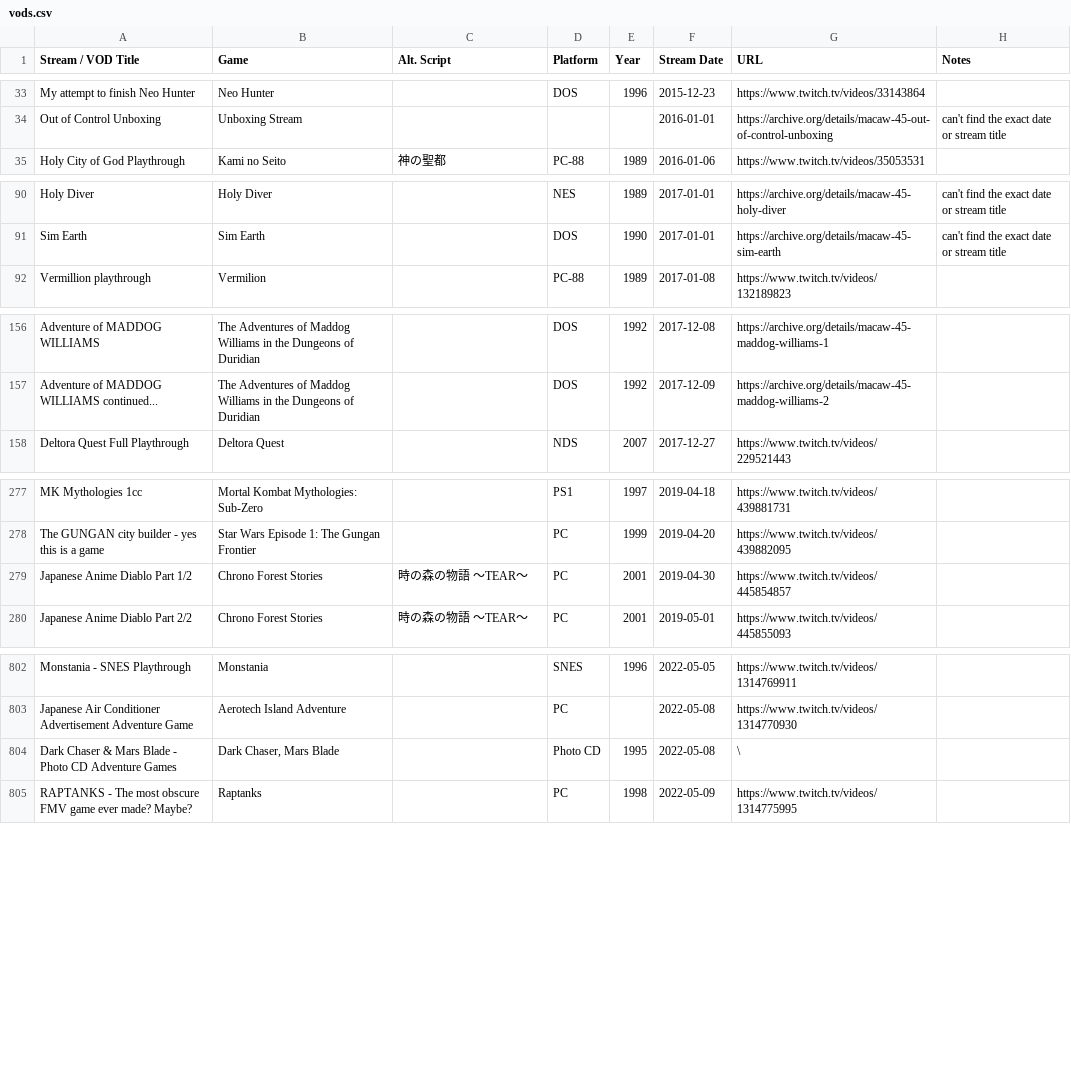
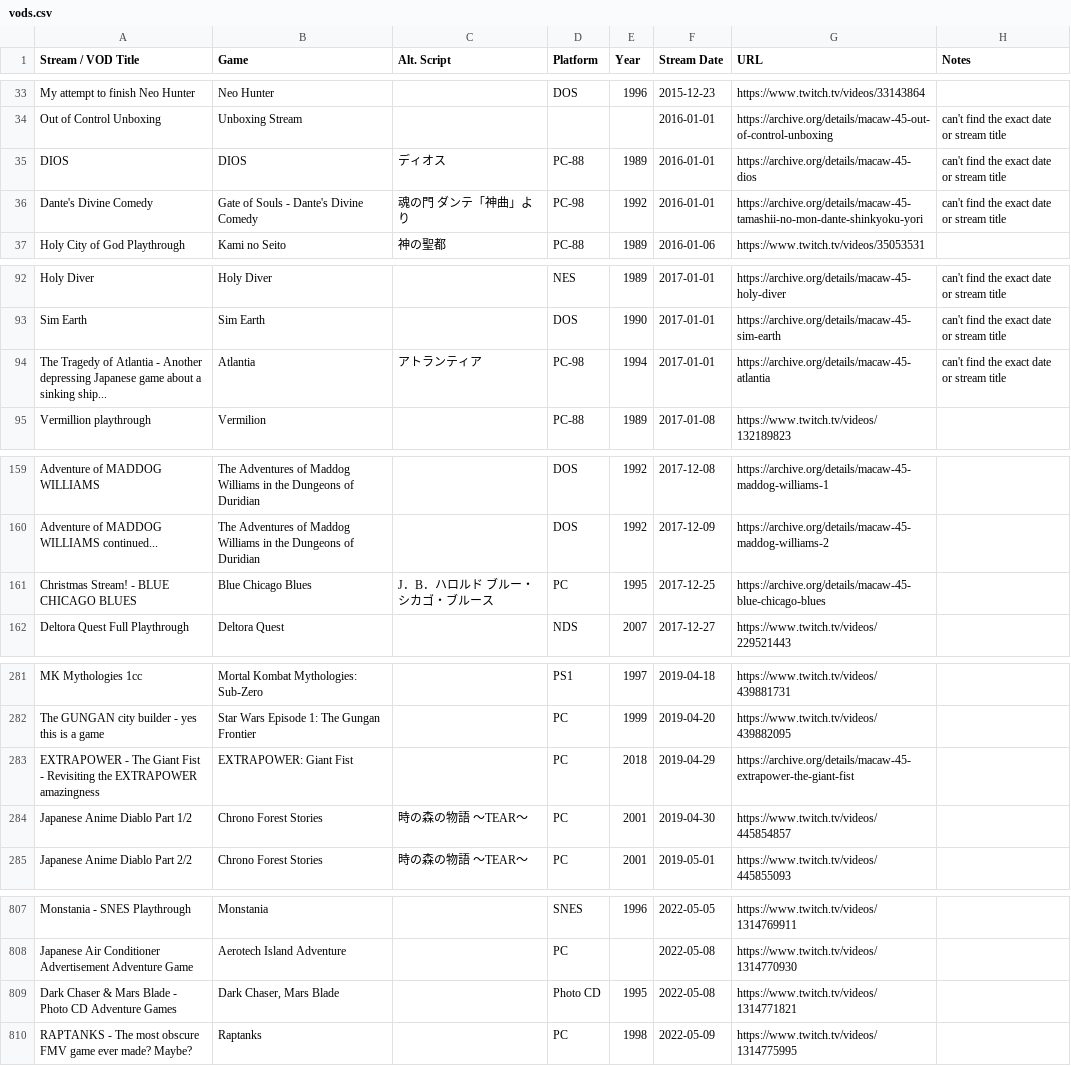
Before and after one commit to mooware/macawvods, a CSV file: vods.csv, drawn as a sheet; only a part is shown, gaps mark what is left out.

Commit message:
Update vods.csv

```diff
--- a/vods.csv
+++ b/vods.csv
@@ -34,2 +34,4 @@ My attempt to finish Neo Hunter,Neo Hunter,,DOS,1996,2015-12-23,https://www.twit
 Out of Control Unboxing,Unboxing Stream,,,,2016-01-01,https://archive.org/details/macaw-45-out-of-control-unboxing,can't find the exact date or stream title
+DIOS,DIOS,ディオス,PC-88,1989,2016-01-01,https://archive.org/details/macaw-45-dios,can't find the exact date or stream title
+Dante's Divine Comedy,Gate of Souls - Dante's Divine Comedy,魂の門 ダンテ「神曲」より,PC-98,1992,2016-01-01,https://archive.org/details/macaw-45-tamashii-no-mon-dante-shinkyoku-yori,can't find the exact date or stream title
 Holy City of God Playthrough,Kami no Seito,神の聖都,PC-88,1989,2016-01-06,https://www.twitch.tv/videos/35053531,
@@ -91,2 +93,3 @@ Holy Diver,Holy Diver,,NES,1989,2017-01-01,https://archive.org/details/macaw-45-
 Sim Earth,Sim Earth,,DOS,1990,2017-01-01,https://archive.org/details/macaw-45-sim-earth,can't find the exact date or stream title
+The Tragedy of Atlantia - Another depressing Japanese game about a sinking ship...,Atlantia,アトランティア,PC-98,1994,2017-01-01,https://archive.org/details/macaw-45-atlantia,can't find the exact date or stream title
 Vermillion playthrough,Vermilion,,PC-88,1989,2017-01-08,https://www.twitch.tv/videos/132189823,
@@ -157,2 +160,3 @@ Adventure of MADDOG WILLIAMS,The Adventures of Maddog Williams in the Dungeons o
 Adventure of MADDOG WILLIAMS continued...,The Adventures of Maddog Williams in the Dungeons of Duridian,,DOS,1992,2017-12-09,https://archive.org/details/macaw-45-maddog-williams-2,
+Christmas Stream! - BLUE CHICAGO BLUES,Blue Chicago Blues,J．B．ハロルド ブルー・シカゴ・ブルース,PC,1995,2017-12-25,https://archive.org/details/macaw-45-blue-chicago-blues,
 Deltora Quest Full Playthrough,Deltora Quest,,NDS,2007,2017-12-27,https://www.twitch.tv/videos/229521443,
@@ -278,2 +282,3 @@ MK Mythologies 1cc,Mortal Kombat Mythologies: Sub-Zero,,PS1,1997,2019-04-18,http
 The GUNGAN city builder - yes this is a game,Star Wars Episode 1: The Gungan Frontier,,PC,1999,2019-04-20,https://www.twitch.tv/videos/439882095,
+EXTRAPOWER - The Giant Fist - Revisiting the EXTRAPOWER amazingness,EXTRAPOWER: Giant Fist,,PC,2018,2019-04-29,https://archive.org/details/macaw-45-extrapower-the-giant-fist,
 Japanese Anime Diablo Part 1/2,Chrono Forest Stories,時の森の物語 ～TEAR～,PC,2001,2019-04-30,https://www.twitch.tv/videos/445854857,
@@ -803,3 +808,3 @@ Monstania - SNES Playthrough,Monstania,,SNES,1996,2022-05-05,https://www.twitch.
 Japanese Air Conditioner Advertisement Adventure Game,Aerotech Island Adventure,,PC,,2022-05-08,https://www.twitch.tv/videos/1314770930,
-Dark Chaser & Mars Blade - Photo CD Adventure Games,"Dark Chaser, Mars Blade",,Photo CD,1995,2022-05-08,\,
+Dark Chaser & Mars Blade - Photo CD Adventure Games,"Dark Chaser, Mars Blade",,Photo CD,1995,2022-05-08,https://www.twitch.tv/videos/1314771821,
 RAPTANKS - The most obscure FMV game ever made? Maybe?,Raptanks,,PC,1998,2022-05-09,https://www.twitch.tv/videos/1314775995,
```
